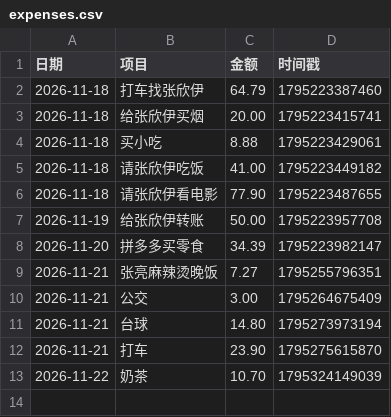
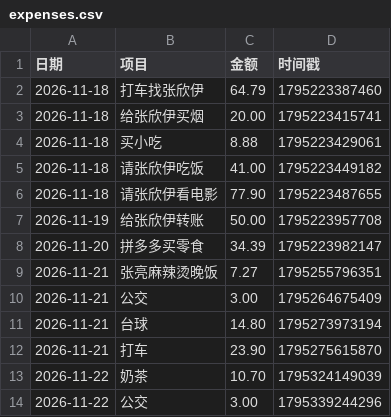
Before and after one commit to LGL668/Leo, a CSV file: expenses.csv, drawn as a sheet.

Commit message:
更新消费账本 2026/11/22 17:20:45

```diff
--- a/expenses.csv
+++ b/expenses.csv
@@ -13 +13,2 @@
 2026-11-22,奶茶,10.70,1795324149039
+2026-11-22,公交,3.00,1795339244296
```
